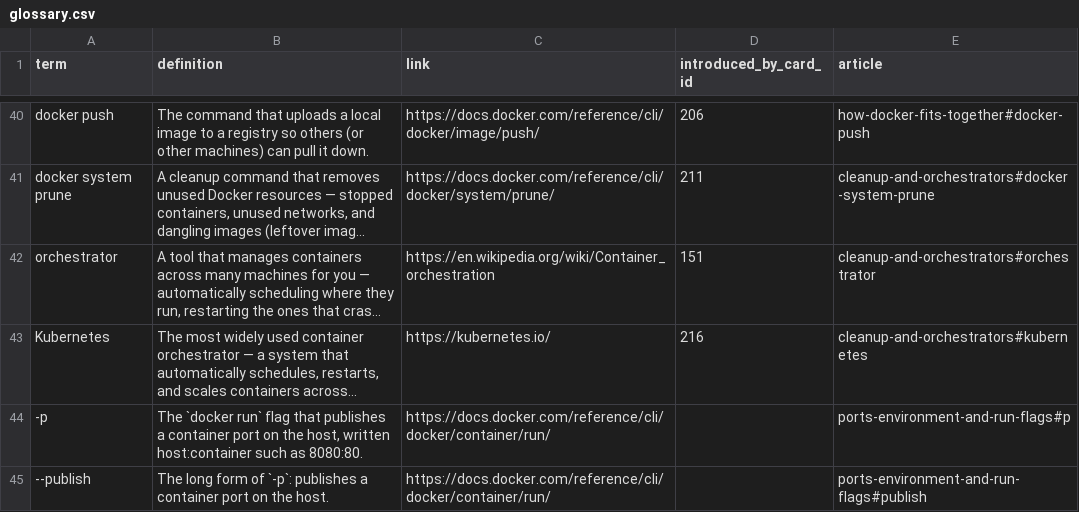
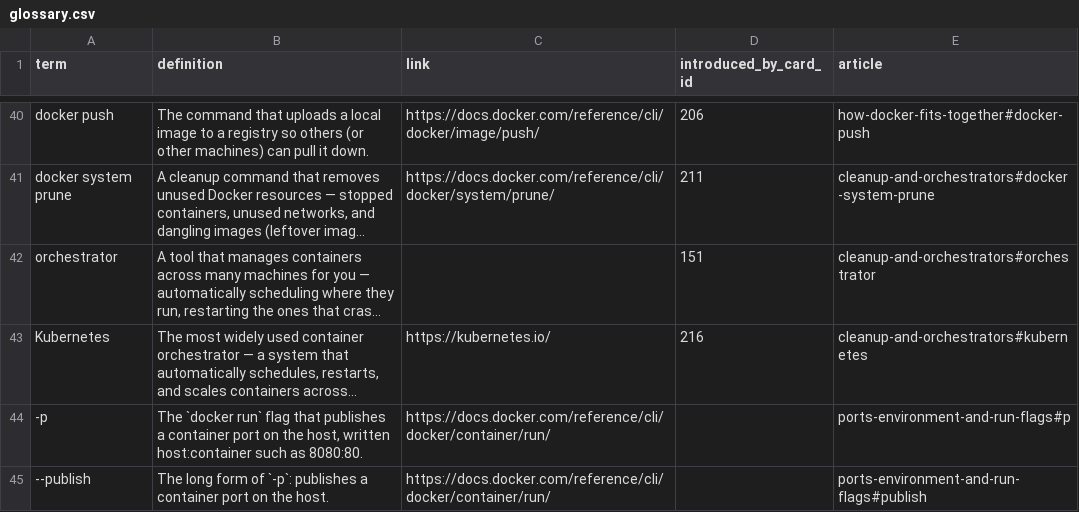
Before and after one commit to yaaddi-courses/docker-and-containers, a CSV file: source/glossary.csv, drawn as a sheet; only a part is shown, gaps mark what is left out; long unchanged cells end in …; the diff covers the shown part only; the diff names each change by its address in the sheet, - before the commit and + after, or states it on an @@ line.

Commit message:
Learn more articles in a teacher's voice, article links in place of Wikipedia (v1.1.3)
14 short articles under source/articles/, written to a student in a natural
voice. A glossary term that has an article carries no outside link, so
tapping it opens the explanation inside the course.

```diff
--- a/source/glossary.csv
+++ b/source/glossary.csv
-C42 (link): https://en.wikipedia.org/wiki/Container_orchestration
+C42 (link): (empty)
```
Also changed, not shown: 14 edited cells elsewhere in this file, source/meta.csv, 17 other files.
